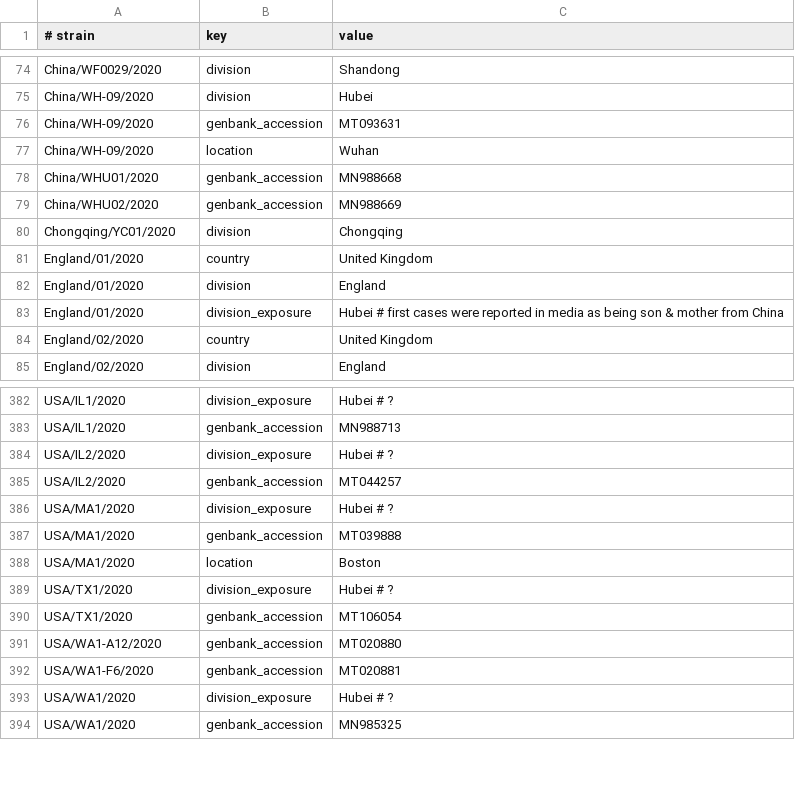
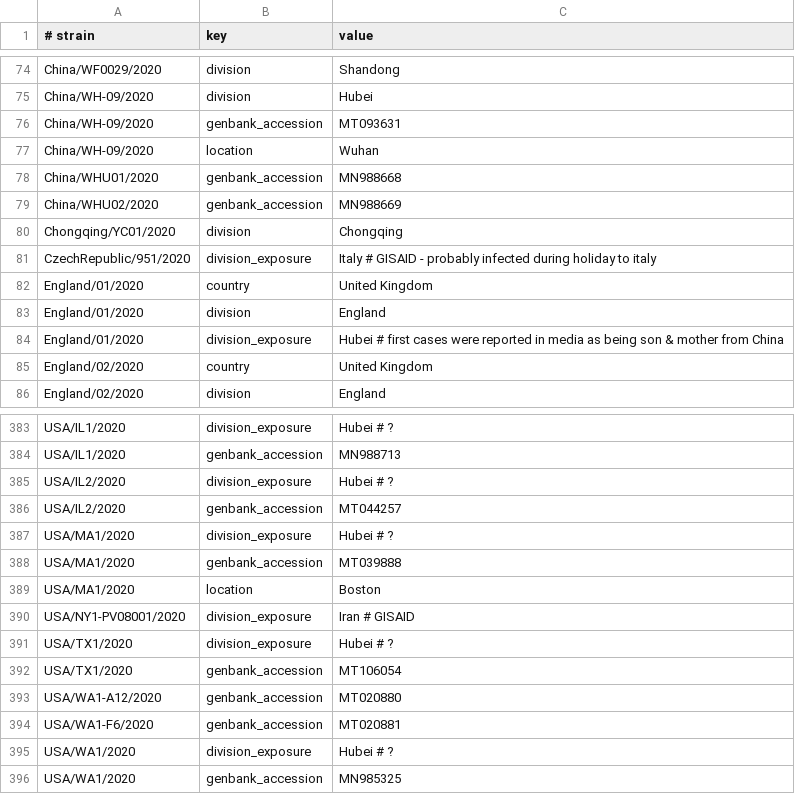
Before and after one commit to nextstrain/ncov-ingest, a TSV file: source-data/annotations.tsv, drawn as a sheet; only a part is shown, gaps mark what is left out; the diff names each change by its address in the sheet, - before the commit and + after, or states it on an @@ line.

Commit message:
exp_div for CzechRep & NY1

```diff
--- a/source-data/annotations.tsv
+++ b/source-data/annotations.tsv
+row 81: CzechRepublic/951/2020 | division_exposure | Italy # GISAID - probably infected during holiday to italy
+row 390: USA/NY1-PV08001/2020 | division_exposure | Iran # GISAID
```
